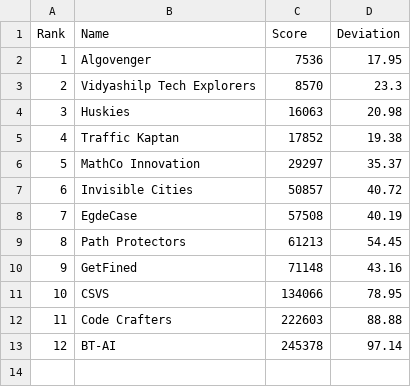
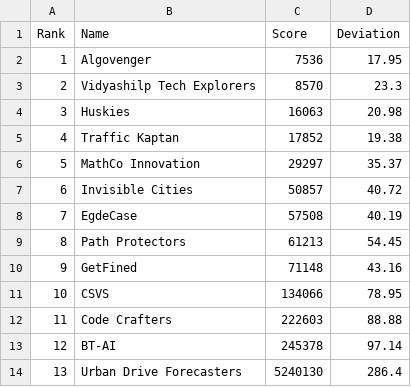
Before and after one commit to ArunJoseph19/Leaderboard_BMC2024, a CSV file: Phase 1 Leaderboard.csv, drawn as a sheet; the diff names each change by its address in the sheet, - before the commit and + after, or states it on an @@ line.

```diff
--- a/Phase 1 Leaderboard.csv
+++ b/Phase 1 Leaderboard.csv
+row 14: 13 | Urban Drive Forecasters | 5240130 | 286.4
```
Also changed, not shown: 1 other file.
